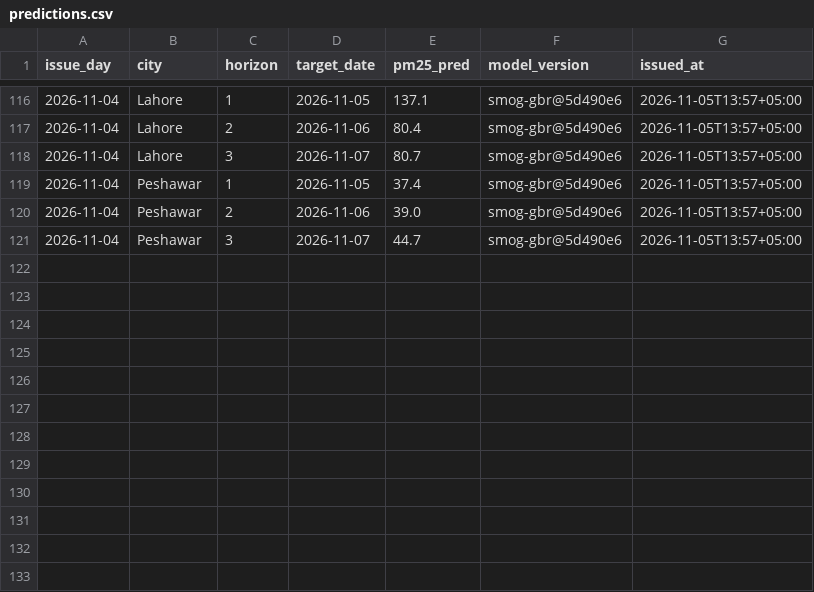
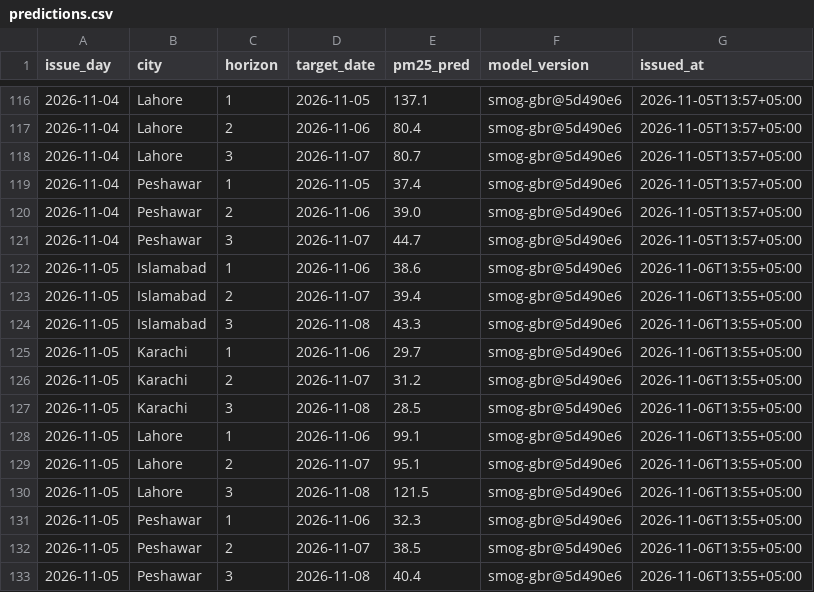
Before and after one commit to anascs12/smog-forecast-mlops, a CSV file: monitoring/predictions.csv, drawn as a sheet; only a part is shown, gaps mark what is left out; the diff names each change by its address in the sheet, - before the commit and + after, or states it on an @@ line.

```diff
--- a/monitoring/predictions.csv
+++ b/monitoring/predictions.csv
+row 122: 2026-11-05 | Islamabad | 1 | 2026-11-06 | 38.6 | smog-gbr@5d490e6 | 2026-11-06T13:55+05:00
+row 123: 2026-11-05 | Islamabad | 2 | 2026-11-07 | 39.4 | smog-gbr@5d490e6 | 2026-11-06T13:55+05:00
+row 124: 2026-11-05 | Islamabad | 3 | 2026-11-08 | 43.3 | smog-gbr@5d490e6 | 2026-11-06T13:55+05:00
+row 125: 2026-11-05 | Karachi | 1 | 2026-11-06 | 29.7 | smog-gbr@5d490e6 | 2026-11-06T13:55+05:00
+row 126: 2026-11-05 | Karachi | 2 | 2026-11-07 | 31.2 | smog-gbr@5d490e6 | 2026-11-06T13:55+05:00
+row 127: 2026-11-05 | Karachi | 3 | 2026-11-08 | 28.5 | smog-gbr@5d490e6 | 2026-11-06T13:55+05:00
+row 128: 2026-11-05 | Lahore | 1 | 2026-11-06 | 99.1 | smog-gbr@5d490e6 | 2026-11-06T13:55+05:00
+row 129: 2026-11-05 | Lahore | 2 | 2026-11-07 | 95.1 | smog-gbr@5d490e6 | 2026-11-06T13:55+05:00
+row 130: 2026-11-05 | Lahore | 3 | 2026-11-08 | 121.5 | smog-gbr@5d490e6 | 2026-11-06T13:55+05:00
+row 131: 2026-11-05 | Peshawar | 1 | 2026-11-06 | 32.3 | smog-gbr@5d490e6 | 2026-11-06T13:55+05:00
+row 132: 2026-11-05 | Peshawar | 2 | 2026-11-07 | 38.5 | smog-gbr@5d490e6 | 2026-11-06T13:55+05:00
+row 133: 2026-11-05 | Peshawar | 3 | 2026-11-08 | 40.4 | smog-gbr@5d490e6 | 2026-11-06T13:55+05:00
```
Also changed, not shown: monitoring/actuals.csv, monitoring/inputs.csv, 2 other files.
